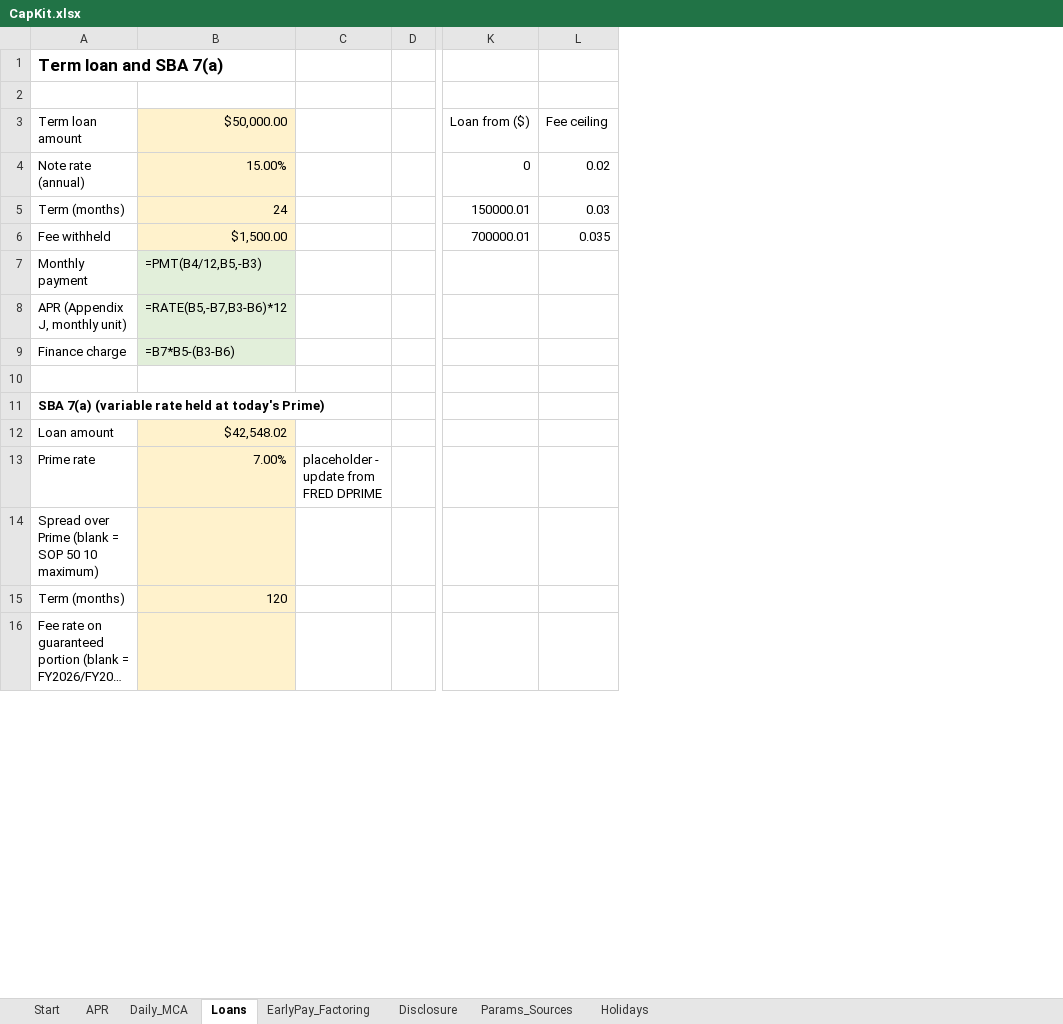
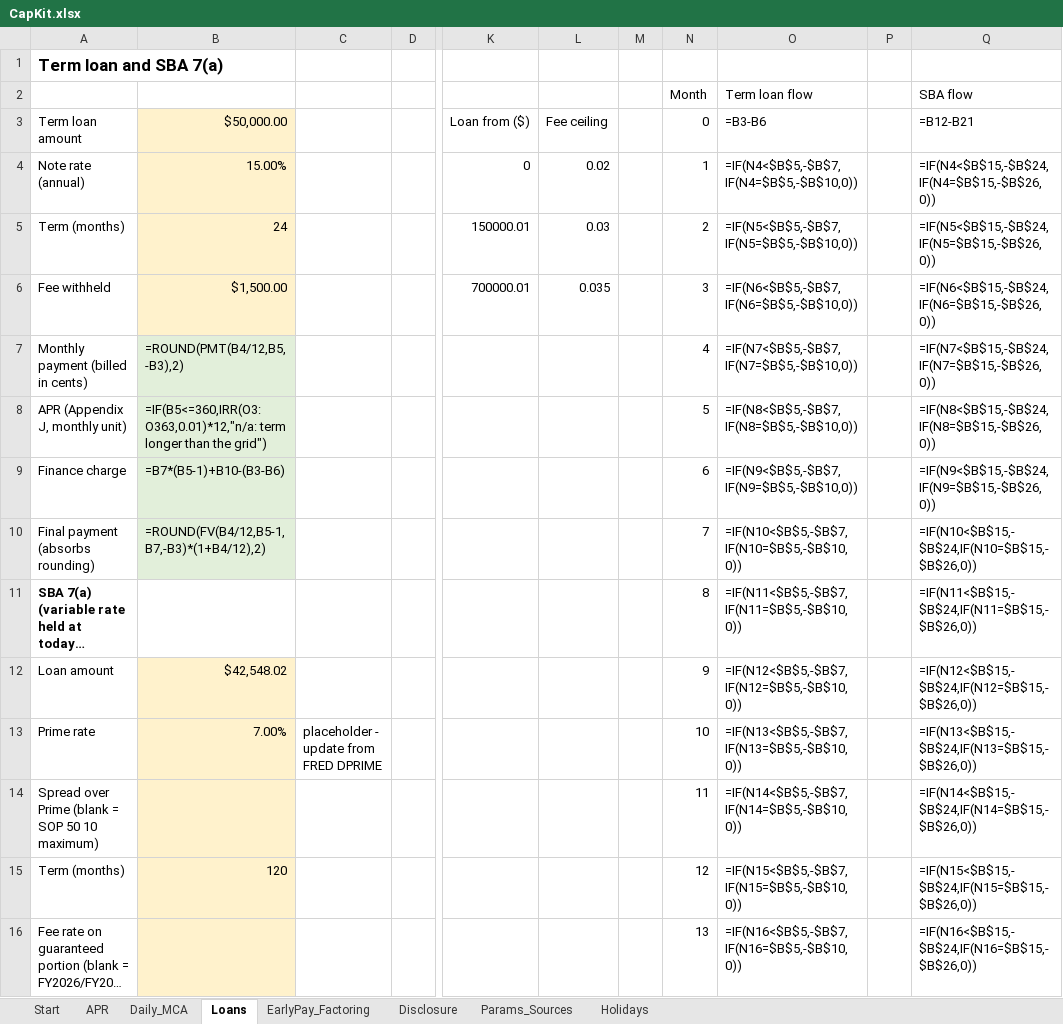
Before and after one commit to matveygreschner/capkit, an Excel workbook: workbook/CapKit.xlsx, sheet Loans, drawn as a sheet; only a part is shown, gaps mark what is left out; long unchanged cells end in …; values as stored, in another font and other column widths than the file's, no borders; formulas without a stored value are shown as written; rows hold the shown columns only; the diff covers the shown part only; the diff names each change by its address in the sheet, - before the commit and + after, or states it on an @@ line.

Commit message:
Appendix J series-day anchoring, week/month multiples, Reg Z irregular test, cent-exact loans
- Month positions measured from the payment series' nominal day (Feb 28 in a 28th/30th series).
- Unit-periods: any multiple of a week (<=52) or month (<=12); semimonthly on any days 15 apart.
- irregular_features() per 12 CFR 1026.22(a)(3) / 10 CCR 955(a)(2); disclosure check also tries the
  no-holiday debit calendar and reports the finance charge implied by the disclosed APR.
- Term loan / SBA schedules billed in cents with a final-payment residual; workbook matches.
- 42 reference cases (Reg Z commentary, Appendix J from dates, independent engines).

Findings from a read-only competitor teardown. 156 tests pass; workbook 426 comparisons, 0 mismatches.

```diff
--- a/workbook/CapKit.xlsx (sheet Loans)
+++ b/workbook/CapKit.xlsx (sheet Loans)
+column M, empty
+column N (Month), rows 3-16: 0 | 1 | 2 | 3 | 4 | 5 | 6 | 7 | 8 | 9 | 10 | 11 | 12 | 13
+column O (Term loan flow), rows 3-16: =B3-B6 | =IF(N4<$B$5,-$B$7,IF(N4=$B$5,-$B$10,0)) | =IF(N5<$B$5,-$B$7,IF(N5=$B$5,-$B$10,0)) | =IF(N6<$B$5,-$B$7,IF(N6=$B$5,-$B$10,0)) | =IF(N7<$B$5,-$B$7,IF(N7=$B$5,-$B$10,0)) | =IF(N8<$B$5,-$B$7,IF(N8=$B$5,-$B$10,0)) | =IF(N9<$B$5,-$B$7,IF(N9=$B$5,-$B$10,0)) | =IF(N10<$B$5,-$B$7,IF(N10=$B$5,-$B$10,0)) | =IF(N11<$B$5,-$B$7,IF(N11=$B$5,-$B$10,0)) | =IF(N12<$B$5,-$B$7,IF(N12=$B$5,-$B$10,0)) | =IF(N13<$B$5,-$B$7,IF(N13=$B$5,-$B$10,0)) | =IF(N14<$B$5,-$B$7,IF(N14=$B$5,-$B$10,0)) | =IF(N15<$B$5,-$B$7,IF(N15=$B$5,-$B$10,0)) | =IF(N16<$B$5,-$B$7,IF(N16=$B$5,-$B$10,0))
+column P, empty
+column Q (SBA flow), rows 3-16: =B12-B21 | =IF(N4<$B$15,-$B$24,IF(N4=$B$15,-$B$26,0)) | =IF(N5<$B$15,-$B$24,IF(N5=$B$15,-$B$26,0)) | =IF(N6<$B$15,-$B$24,IF(N6=$B$15,-$B$26,0)) | =IF(N7<$B$15,-$B$24,IF(N7=$B$15,-$B$26,0)) | =IF(N8<$B$15,-$B$24,IF(N8=$B$15,-$B$26,0)) | =IF(N9<$B$15,-$B$24,IF(N9=$B$15,-$B$26,0)) | =IF(N10<$B$15,-$B$24,IF(N10=$B$15,-$B$26,0)) | =IF(N11<$B$15,-$B$24,IF(N11=$B$15,-$B$26,0)) | =IF(N12<$B$15,-$B$24,IF(N12=$B$15,-$B$26,0)) | =IF(N13<$B$15,-$B$24,IF(N13=$B$15,-$B$26,0)) | =IF(N14<$B$15,-$B$24,IF(N14=$B$15,-$B$26,0)) | =IF(N15<$B$15,-$B$24,IF(N15=$B$15,-$B$26,0)) | =IF(N16<$B$15,-$B$24,IF(N16=$B$15,-$B$26,0))
-row 2: (empty)
+row 2:  |  |  |  |  |  |  | Month | Term loan flow |  | SBA flow
-A7: Monthly payment
+A7: Monthly payment (billed in cents)
-B7: =PMT(B4/12,B5,-B3)
+B7: =ROUND(PMT(B4/12,B5,-B3),2)
-B8: =RATE(B5,-B7,B3-B6)*12
+B8: =IF(B5<=360,IRR(O3:O363,0.01)*12,"n/a: term longer than the grid")
-B9: =B7*B5-(B3-B6)
+B9: =B7*(B5-1)+B10-(B3-B6)
-row 10: (empty)
+row 10: Final payment (absorbs rounding) | =ROUND(FV(B4/12,B5-1,B7,-B3)*(1+B4/12),2) |  |  |  |  |  | 7 | =IF(N10<$B$5,-$B$7,IF(N10=$B$5,-$B$10,0)) |  | =IF(N10<$B$15,-$B$24,IF(N10=$B$15,-$B$26,0))
-B10 fill: none
+B10 fill: #E2EFDA
```
Also changed, not shown: 339 added rows, 1 removed row and 1 edited cell elsewhere in this sheet, 25 other files.
